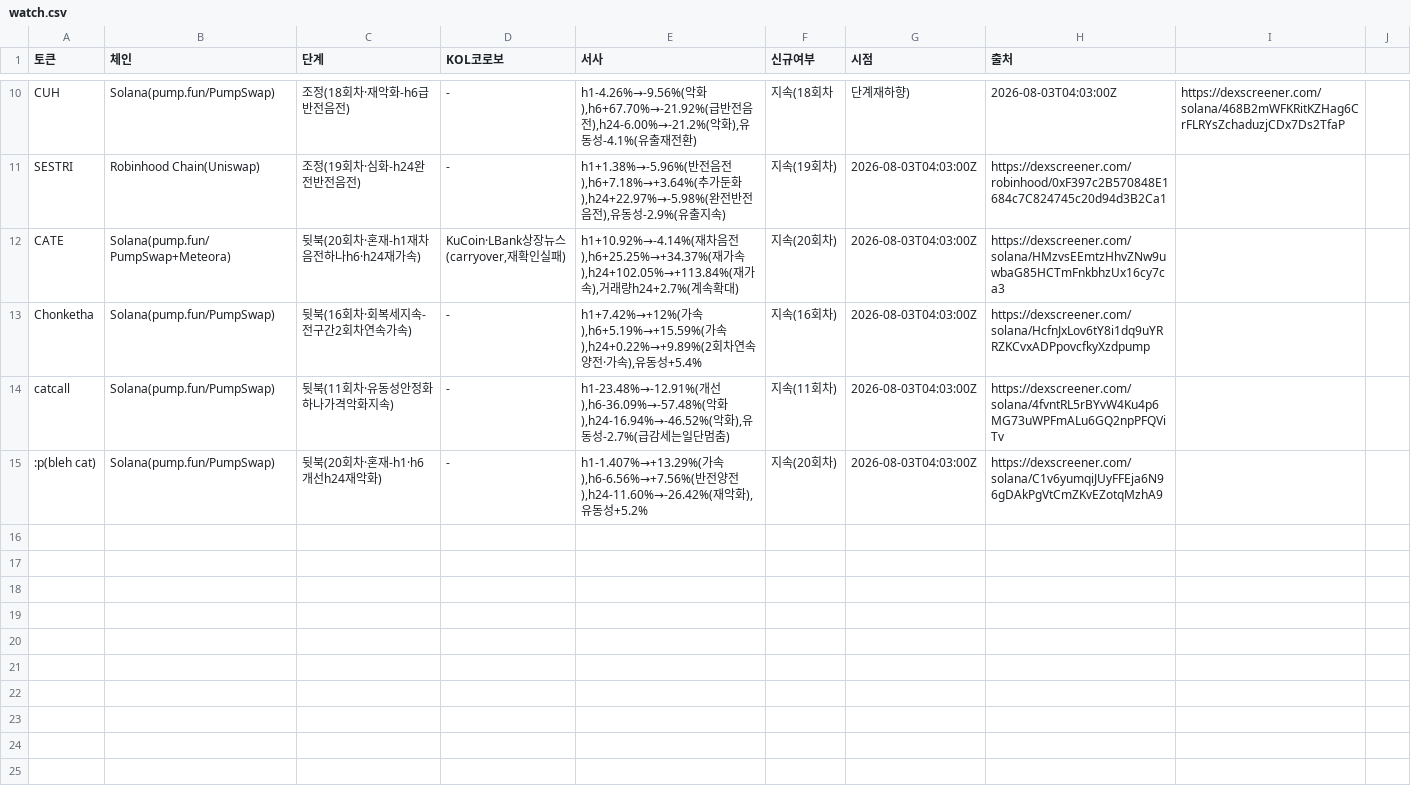
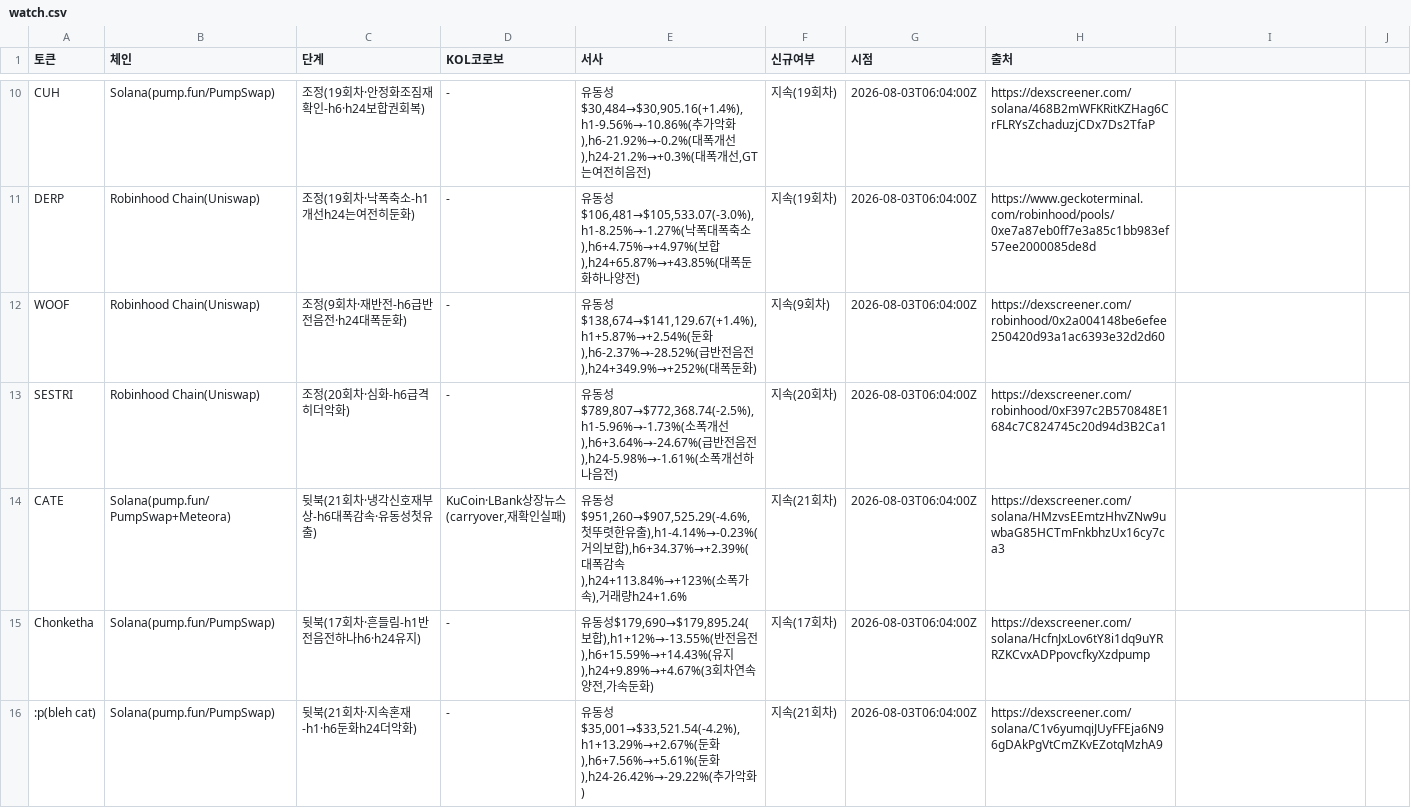
Before and after one commit to HoinKwak/study, a CSV file: research/kol/watch.csv, drawn as a sheet; only a part is shown, gaps mark what is left out; removed rows and columns are numbered as before the commit, all else as after; the diff covers the shown part only; the diff names each change by its address in the sheet, - before the commit and + after, or states it on an @@ line.

```diff
--- a/research/kol/watch.csv
+++ b/research/kol/watch.csv
-C10 (단계): 조정(18회차·재악화-h6급반전음전)
+C10 (단계): 조정(19회차·안정화조짐재확인-h6·h24보합권회복)
-E10 (서사): h1-4.26%→-9.56%(악화),h6+67.70%→-21.92%(급반전음전),h24-6.00%→-21.2%(악화),유동성-4.1%(유출재전환)
+E10 (서사): 유동성$30,484→$30,905.16(+1.4%),h1-9.56%→-10.86%(추가악화),h6-21.92%→-0.2%(대폭개선),h24-21.2%→+0.3%(대폭개선,GT는여전히음전)
-F10 (신규여부): 지속(18회차
+F10 (신규여부): 지속(19회차)
-G10 (시점): 단계재하향)
+G10 (시점): 2026-08-03T06:04:00Z
-H10 (출처): 2026-08-03T04:03:00Z
+H10 (출처): https://dexscreener.com/solana/468B2mWFKRitKZHag6CrFLRYsZchaduzjCDx7Ds2TfaP
-I10: https://dexscreener.com/solana/468B2mWFKRitKZHag6CrFLRYsZchaduzjCDx7Ds2TfaP
+I10: (empty)
+row 11: DERP | Robinhood Chain(Uniswap) | 조정(19회차·낙폭축소-h1개선h24는여전히둔화) | - | 유동성$106,481→$105,533.07(-3.0%),h1-8.25%→-1.27%(낙폭대폭축소),h6+4.75%→+4.97%(보합),h24+65.87%→+43.85%(대폭둔화하나양전) | 지속(19회차) | 2026-08-03T06:04:00Z | https://www.geckoterminal.com/robinhood/pools/0xe7a87eb0ff7e3a85c1bb983ef57ee2000085de8d
+row 12: WOOF | Robinhood Chain(Uniswap) | 조정(9회차·재반전-h6급반전음전·h24대폭둔화) | - | 유동성$138,674→$141,129.67(+1.4%),h1+5.87%→+2.54%(둔화),h6-2.37%→-28.52%(급반전음전),h24+349.9%→+252%(대폭둔화) | 지속(9회차) | 2026-08-03T06:04:00Z | https://dexscreener.com/robinhood/0x2a004148be6efee250420d93a1ac6393e32d2d60
-C13 (단계): 조정(19회차·심화-h24완전반전음전)
+C13 (단계): 조정(20회차·심화-h6급격히더악화)
-E13 (서사): h1+1.38%→-5.96%(반전음전),h6+7.18%→+3.64%(추가둔화),h24+22.97%→-5.98%(완전반전음전),유동성-2.9%(유출지속)
+E13 (서사): 유동성$789,807→$772,368.74(-2.5%),h1-5.96%→-1.73%(소폭개선),h6+3.64%→-24.67%(급반전음전),h24-5.98%→-1.61%(소폭개선하나음전)
-F13 (신규여부): 지속(19회차)
+F13 (신규여부): 지속(20회차)
-G13:G15 (시점): 2026-08-03T04:03:00Z
+G13:G15 (시점): 2026-08-03T06:04:00Z
-C14 (단계): 뒷북(20회차·혼재-h1재차음전하나h6·h24재가속)
+C14 (단계): 뒷북(21회차·냉각신호재부상-h6대폭감속·유동성첫유출)
-E14 (서사): h1+10.92%→-4.14%(재차음전),h6+25.25%→+34.37%(재가속),h24+102.05%→+113.84%(재가속),거래량h24+2.7%(계속확대)
+E14 (서사): 유동성$951,260→$907,525.29(-4.6%,첫뚜렷한유출),h1-4.14%→-0.23%(거의보합),h6+34.37%→+2.39%(대폭감속),h24+113.84%→+123%(소폭가속),거래량h24+1.6%
-F14 (신규여부): 지속(20회차)
+F14 (신규여부): 지속(21회차)
-C15 (단계): 뒷북(16회차·회복세지속-전구간2회차연속가속)
+C15 (단계): 뒷북(17회차·흔들림-h1반전음전하나h6·h24유지)
-E15 (서사): h1+7.42%→+12%(가속),h6+5.19%→+15.59%(가속),h24+0.22%→+9.89%(2회차연속양전·가속),유동성+5.4%
+E15 (서사): 유동성$179,690→$179,895.24(보합),h1+12%→-13.55%(반전음전),h6+15.59%→+14.43%(유지),h24+9.89%→+4.67%(3회차연속양전,가속둔화)
-F15 (신규여부): 지속(16회차)
+F15 (신규여부): 지속(17회차)
-row 14: catcall | Solana(pump.fun/PumpSwap) | 뒷북(11회차·유동성안정화하나가격악화지속) | - | h1-23.48%→-12.91%(개선),h6-36.09%→-57.48%(악화),h24-16.94%→-46.52%(악화),유동성-2.7%(급감세는일단멈춤) | 지속(11회차) | 2026-08-03T04:03:00Z | https://dexscreener.com/solana/4fvntRL5rBYvW4Ku4p6MG73uWPFmALu6GQ2npPFQViTv
-C16 (단계): 뒷북(20회차·혼재-h1·h6개선h24재악화)
+C16 (단계): 뒷북(21회차·지속혼재-h1·h6둔화h24더악화)
-E16 (서사): h1-1.407%→+13.29%(가속),h6-6.56%→+7.56%(반전양전),h24-11.60%→-26.42%(재악화),유동성+5.2%
+E16 (서사): 유동성$35,001→$33,521.54(-4.2%),h1+13.29%→+2.67%(둔화),h6+7.56%→+5.61%(둔화),h24-26.42%→-29.22%(추가악화)
-F16 (신규여부): 지속(20회차)
+F16 (신규여부): 지속(21회차)
-G16 (시점): 2026-08-03T04:03:00Z
+G16 (시점): 2026-08-03T06:04:00Z
```
Also changed, not shown: 4 added rows, 4 removed rows and 24 edited cells elsewhere in this file, 2 other files.
